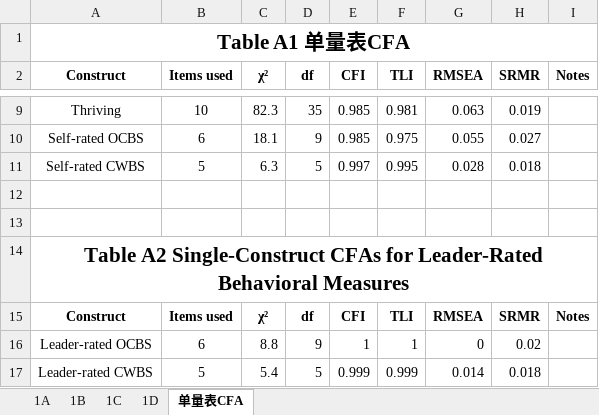
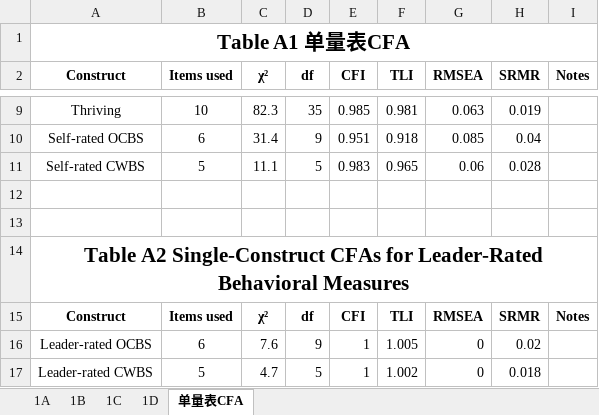
Before and after one commit to chenkai66/leader_survey_-, an Excel workbook: results/measurement appendix.xlsx, sheet 单量表CFA, drawn as a sheet; only a part is shown, gaps mark what is left out; values as stored, in another font and other column widths than the file's, no borders; the diff covers the shown part only; the diff names each change by its address in the sheet, - before the commit and + after, or states it on an @@ line.

```diff
--- a/results/measurement appendix.xlsx (sheet 单量表CFA)
+++ b/results/measurement appendix.xlsx (sheet 单量表CFA)
-C10 (χ²): 18.1
+C10 (χ²): 31.4
-E10 (CFI): 0.985
+E10 (CFI): 0.951
-F10 (TLI): 0.975
+F10 (TLI): 0.918
-G10 (RMSEA): 0.055
+G10 (RMSEA): 0.085
-H10 (SRMR): 0.027
+H10 (SRMR): 0.04
-C11 (χ²): 6.3
+C11 (χ²): 11.1
-E11 (CFI): 0.997
+E11 (CFI): 0.983
-F11 (TLI): 0.995
+F11 (TLI): 0.965
-G11 (RMSEA): 0.028
+G11 (RMSEA): 0.06
-H11 (SRMR): 0.018
+H11 (SRMR): 0.028
-C16 (χ²): 8.8
+C16 (χ²): 7.6
-F16 (TLI): 1
+F16 (TLI): 1.005
-C17 (χ²): 5.4
+C17 (χ²): 4.7
-E17 (CFI): 0.999
+E17 (CFI): 1
-F17 (TLI): 0.999
+F17 (TLI): 1.002
-G17 (RMSEA): 0.014
+G17 (RMSEA): 0
```
Also changed, not shown: 30 edited cells elsewhere in this sheet, data/final_merged_analysis_data.xlsx, results/ICC空模型.xlsx, 11 other files.
